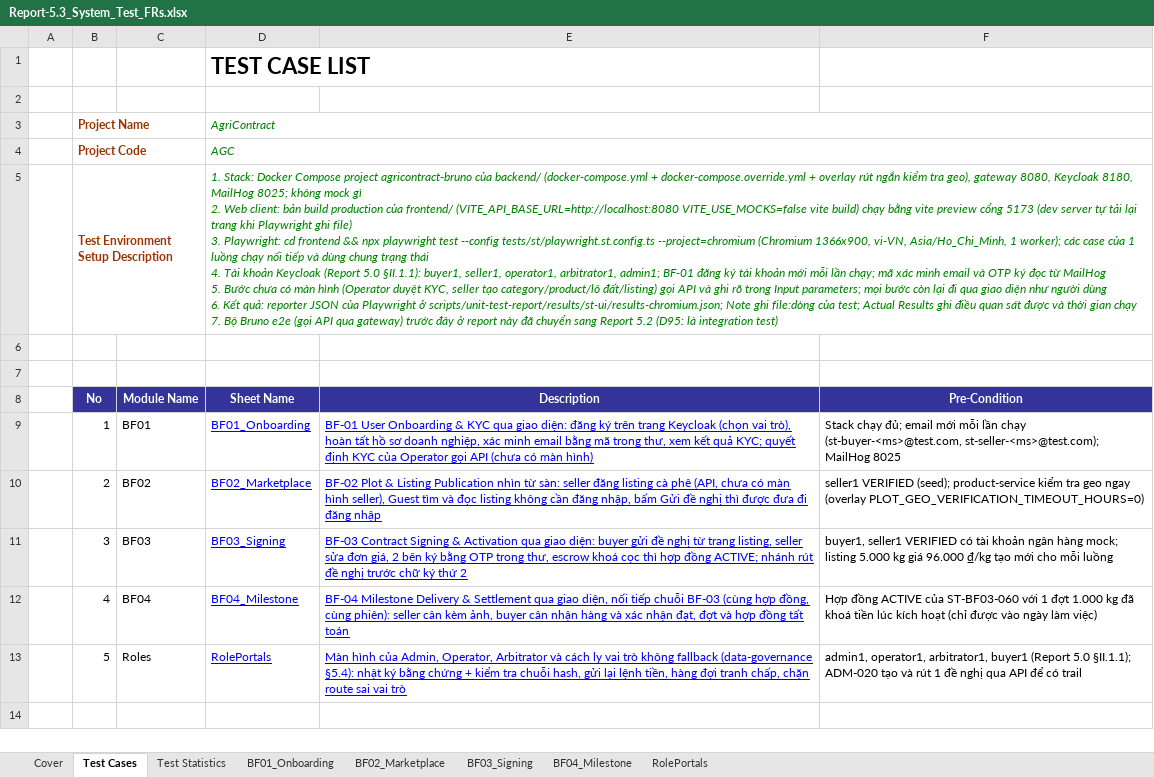
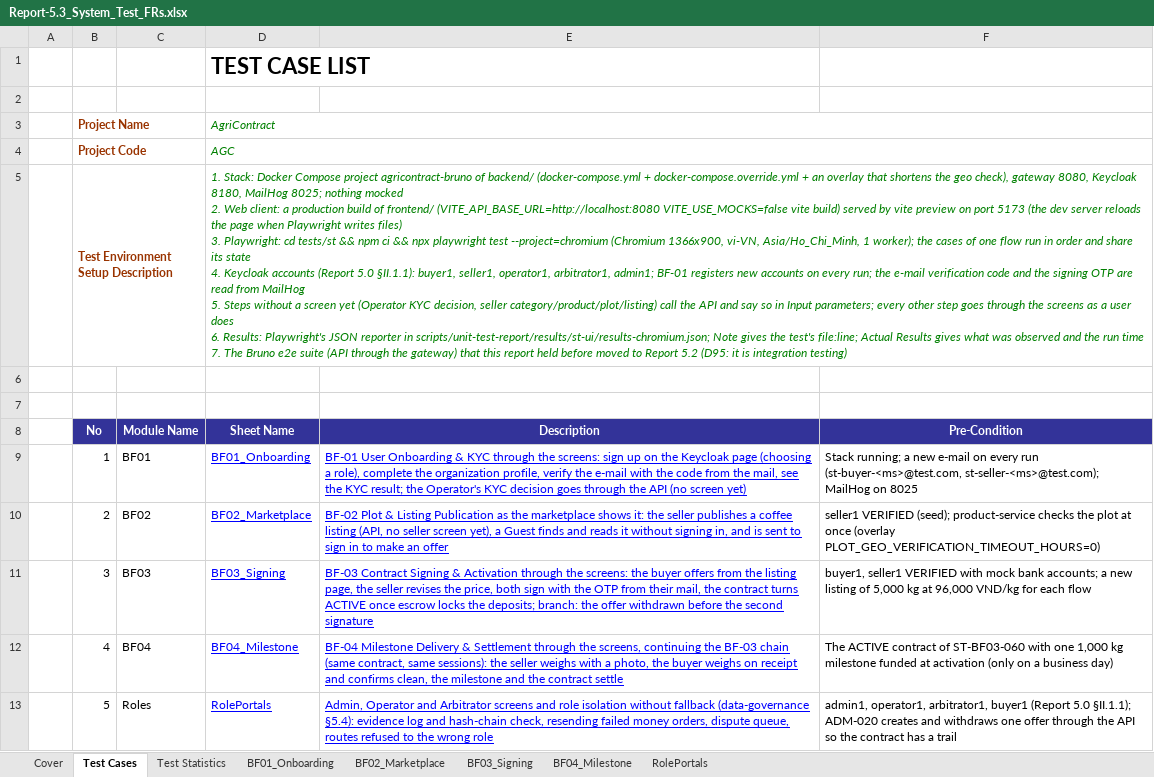
Before and after one commit to redavocado-labs/AgriContract, an Excel workbook: docs/reports/Report-5.3_System_Test_FRs.xlsx, sheet Test Cases, drawn as a sheet; values as stored, in another font and other column widths than the file's, no borders; ↵ is a line break in a cell; the diff names each change by its address in the sheet, - before the commit and + after, or states it on an @@ line.

Commit message:
docs(reports): Report 5.3 in English
Screen labels stay as the web client shows them, with their meaning in brackets. Rows fit their text.

```diff
--- a/docs/reports/Report-5.3_System_Test_FRs.xlsx (sheet Test Cases)
+++ b/docs/reports/Report-5.3_System_Test_FRs.xlsx (sheet Test Cases)
-D5 (Sheet Name): …project agricontract-bruno của backend/ (docker-compose.yml + docker-compose.override.yml + overlay rút ngắn kiểm tra geo), gateway 8080, Keycloak 8180, MailHog 8025; không mock gì ↵ 2. Web client: bản build production của frontend/ (VITE_API_BASE_URL=http://localhost:8080 VITE_USE_MOCKS=false vite build) chạy bằng vite preview cổng 5173 (dev server tự tải lại trang khi Playwright ghi file) ↵ 3. Playwright: cd frontend && npx playwright test --config tests/st/playwright.st.config.ts --project=chromium (Chromium 1366x900, vi-VN, Asia/Ho_Chi_Minh, 1 worker); các case của 1 luồng chạy nối tiếp và dùng chung trạng thái ↵ 4. Tài khoản Keycloak (Report 5.0 §II.1.1): buyer1, seller1, operator1, arbitrator1, admin1; BF-01 đăng ký tài khoản mới mỗi lần chạy; mã xác minh email và OTP ký đọc từ MailHog ↵ 5. Bước chưa có màn hình (Operator duyệt KYC, seller tạo category/product/lô đất/listing) gọi API và ghi rõ trong Input parameters; mọi bước còn lại đi qua giao diện như người dùng ↵ 6. Kết quả: reporter JSON của Playwright ở scripts/unit-test-report/results/st-ui/results-chromium.json; Note ghi file:dòng của test; Actual Results ghi điều quan sát được và thời gian chạy ↵ 7. Bộ Bruno e2e (gọi API qua gateway) trước đây ở report này đã chuyển sang Report 5.2 (D95: là integration test)
+D5 (Sheet Name): …project agricontract-bruno of backend/ (docker-compose.yml + docker-compose.override.yml + an overlay that shortens the geo check), gateway 8080, Keycloak 8180, MailHog 8025; nothing mocked ↵ 2. Web client: a production build of frontend/ (VITE_API_BASE_URL=http://localhost:8080 VITE_USE_MOCKS=false vite build) served by vite preview on port 5173 (the dev server reloads the page when Playwright writes files) ↵ 3. Playwright: cd tests/st && npm ci && npx playwright test --project=chromium (Chromium 1366x900, vi-VN, Asia/Ho_Chi_Minh, 1 worker); the cases of one flow run in order and share its state ↵ 4. Keycloak accounts (Report 5.0 §II.1.1): buyer1, seller1, operator1, arbitrator1, admin1; BF-01 registers new accounts on every run; the e-mail verification code and the signing OTP are read from MailHog ↵ 5. Steps without a screen yet (Operator KYC decision, seller category/product/plot/listing) call the API and say so in Input parameters; every other step goes through the screens as a user does ↵ 6. Results: Playwright's JSON reporter in scripts/unit-test-report/results/st-ui/results-chromium.json; Note gives the test's file:line; Actual Results gives what was observed and the run time ↵ 7. The Bruno e2e suite (API through the gateway) that this report held before moved to Report 5.2 (D95: it is integration testing)
-E9 (Description): …& KYC qua giao diện: đăng ký trên trang Keycloak (chọn vai trò), hoàn tất hồ sơ doanh nghiệp, xác minh email bằng mã trong thư, xem kết quả KYC; quyết định KYC của Operator gọi API (chưa có màn hình)
+E9 (Description): …& KYC through the screens: sign up on the Keycloak page (choosing a role), complete the organization profile, verify the e-mail with the code from the mail, see the KYC result; the Operator's KYC decision goes through the API (no screen yet)
-F9 (Pre-Condition): Stack chạy đủ; email mới mỗi lần chạy (st-buyer-<ms>@test.com, st-seller-<ms>@test.com); MailHog 8025
+F9 (Pre-Condition): Stack running; a new e-mail on every run (st-buyer-<ms>@test.com, st-seller-<ms>@test.com); MailHog on 8025
-E10 (Description): …Listing Publication nhìn từ sàn: seller đăng listing cà phê (API, chưa có màn hình seller), Guest tìm và đọc listing không cần đăng nhập, bấm Gửi đề nghị thì được đưa đi đăng nhập
+E10 (Description): …Listing Publication as the marketplace shows it: the seller publishes a coffee listing (API, no seller screen yet), a Guest finds and reads it without signing in, and is sent to sign in to make an offer
-F10 (Pre-Condition): …(seed); product-service kiểm tra geo ngay (overlay PLOT_GEO_VERIFICATION_TIMEOUT_HOURS=0)
+F10 (Pre-Condition): …(seed); product-service checks the plot at once (overlay PLOT_GEO_VERIFICATION_TIMEOUT_HOURS=0)
-E11 (Description): …& Activation qua giao diện: buyer gửi đề nghị từ trang listing, seller sửa đơn giá, 2 bên ký bằng OTP trong thư, escrow khoá cọc thì hợp đồng ACTIVE; nhánh rút đề nghị trước chữ ký thứ 2
+E11 (Description): …& Activation through the screens: the buyer offers from the listing page, the seller revises the price, both sign with the OTP from their mail, the contract turns ACTIVE once escrow locks the deposits; branch: the offer withdrawn before the second signature
-F11 (Pre-Condition): …seller1 VERIFIED có tài khoản ngân hàng mock; listing 5.000 kg giá 96.000 ₫/kg tạo mới cho mỗi luồng
+F11 (Pre-Condition): …seller1 VERIFIED with mock bank accounts; a new listing of 5,000 kg at 96,000 VND/kg for each flow
-E12 (Description): …& Settlement qua giao diện, nối tiếp chuỗi BF-03 (cùng hợp đồng, cùng phiên): seller cân kèm ảnh, buyer cân nhận hàng và xác nhận đạt, đợt và hợp đồng tất toán
+E12 (Description): …& Settlement through the screens, continuing the BF-03 chain (same contract, same sessions): the seller weighs with a photo, the buyer weighs on receipt and confirms clean, the milestone and the contract settle
-F12 (Pre-Condition): Hợp đồng ACTIVE của ST-BF03-060 với 1 đợt 1.000 kg đã khoá tiền lúc kích hoạt (chỉ được vào ngày làm việc)
+F12 (Pre-Condition): The ACTIVE contract of ST-BF03-060 with one 1,000 kg milestone funded at activation (only on a business day)
-E13 (Description): Màn hình của Admin, Operator, Arbitrator và cách ly vai trò không fallback (data-governance §5.4): nhật ký bằng chứng + kiểm tra chuỗi hash, gửi lại lệnh tiền, hàng đợi tranh chấp, chặn route sai vai trò
+E13 (Description): Admin, Operator and Arbitrator screens and role isolation without fallback (data-governance §5.4): evidence log and hash-chain check, resending failed money orders, dispute queue, routes refused to the wrong role
-F13 (Pre-Condition): …§II.1.1); ADM-020 tạo và rút 1 đề nghị qua API để có trail
+F13 (Pre-Condition): …§II.1.1); ADM-020 creates and withdraws one offer through the API so the contract has a trail
```
Also changed, not shown: sheet BF03_Signing, sheet BF01_Onboarding, sheet RolePortals, sheet BF04_Milestone, sheet BF02_Marketplace, sheet Cover, 1 more sheet, charts or pictures, 2 other files.
